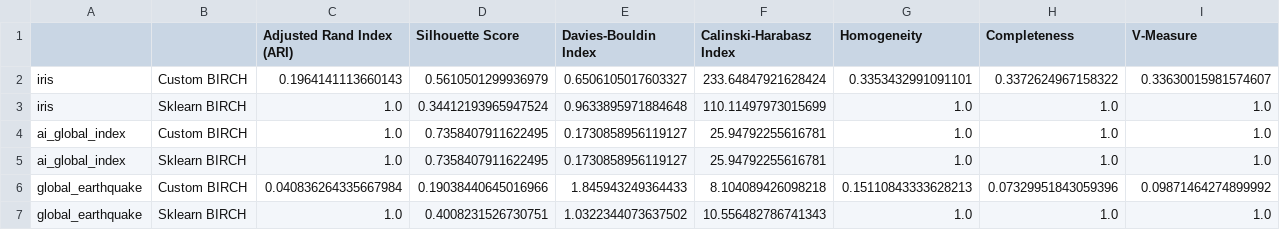
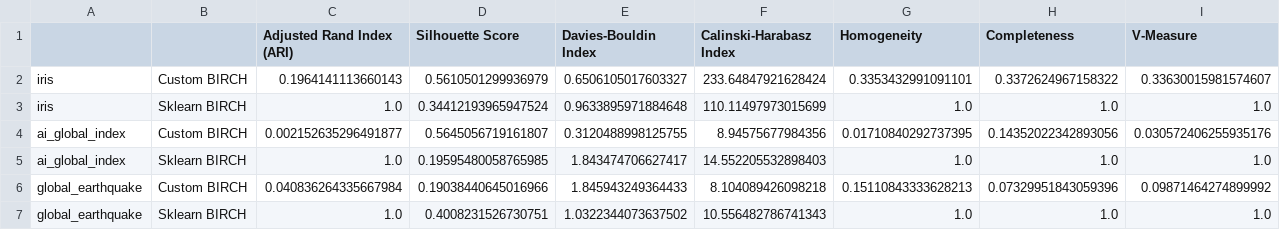
Before and after one commit to gideonpeters/comp6651-project, a CSV file: results/birch_comparison_metrics.csv, drawn as a sheet.

```diff
--- a/results/birch_comparison_metrics.csv
+++ b/results/birch_comparison_metrics.csv
@@ -3,4 +3,4 @@ iris,Custom BIRCH,0.1964141113660143,0.5610501299936979,0.6506105017603327,233.6
 iris,Sklearn BIRCH,1.0,0.34412193965947524,0.9633895971884648,110.11497973015699,1.0,1.0,1.0
-ai_global_index,Custom BIRCH,1.0,0.7358407911622495,0.1730858956119127,25.94792255616781,1.0,1.0,1.0
-ai_global_index,Sklearn BIRCH,1.0,0.7358407911622495,0.1730858956119127,25.94792255616781,1.0,1.0,1.0
+ai_global_index,Custom BIRCH,0.002152635296491877,0.5645056719161807,0.3120488998125755,8.94575677984356,0.01710840292737395,0.14352022342893056,0.030572406255935176
+ai_global_index,Sklearn BIRCH,1.0,0.19595480058765985,1.843474706627417,14.552205532898403,1.0,1.0,1.0
 global_earthquake,Custom BIRCH,0.040836264335667984,0.19038440645016966,1.845943249364433,8.104089426098218,0.15110843333628213,0.07329951843059396,0.09871464274899992
```
Also changed, not shown: results/affinity_comparison_metrics.csv, results/agglo_comparison_metrics.csv, 32 other files.
